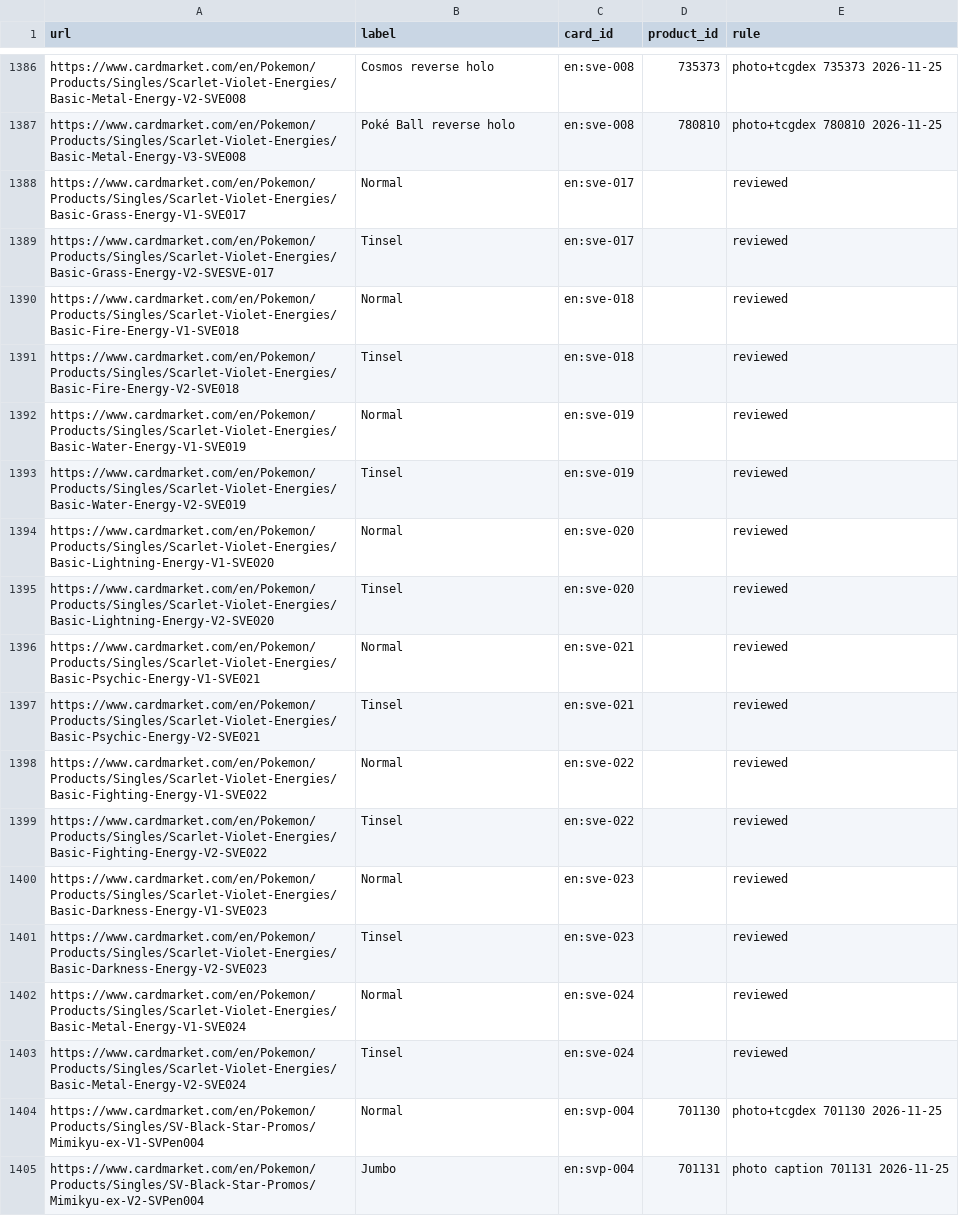
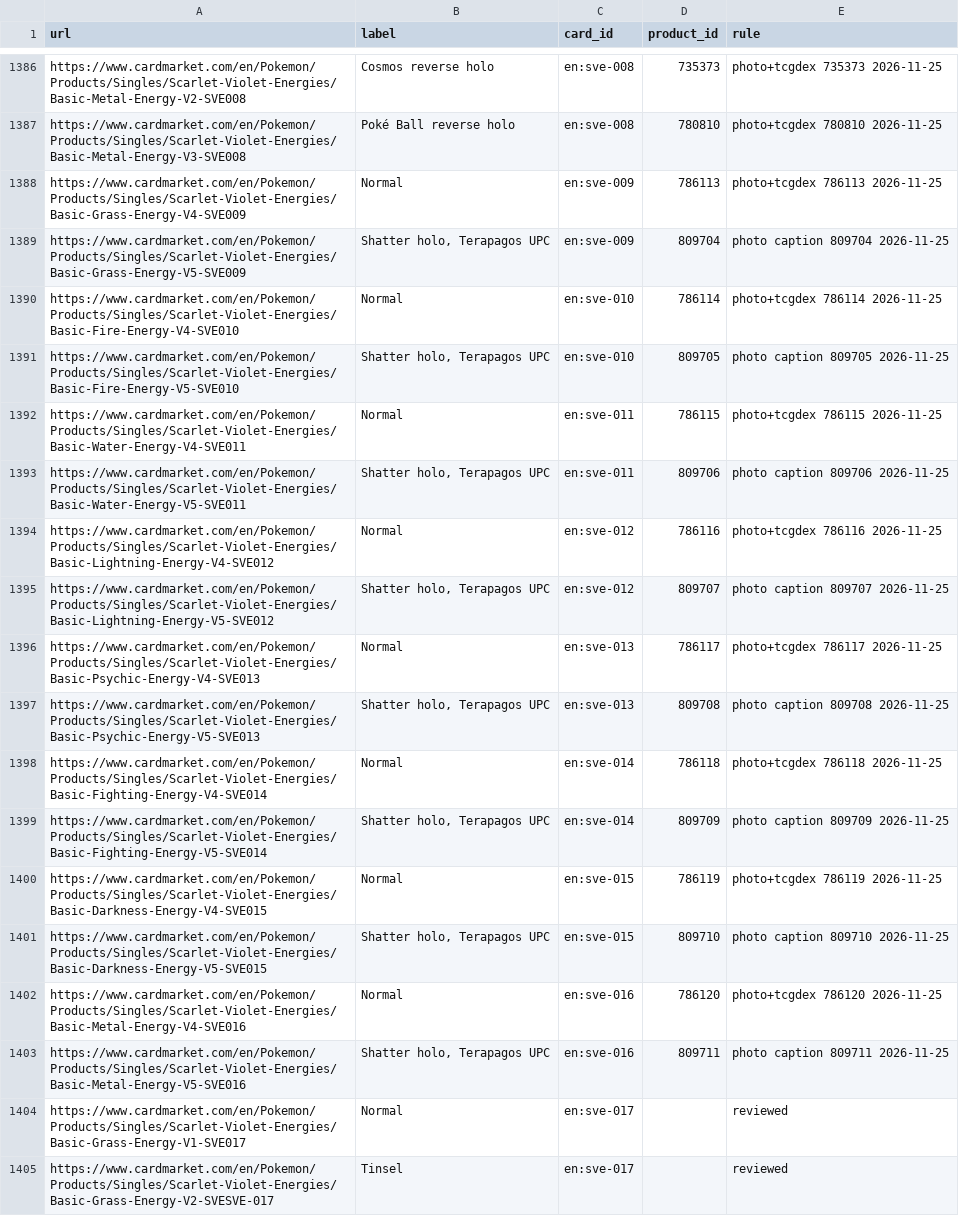
Before and after one commit to IoannisChadjiminas/scanapp, a CSV file: api/app/cardmarket_listing_labels.csv, drawn as a sheet; only a part is shown, gaps mark what is left out; the shorter side is filled out with more unchanged rows; the diff names each change by its address in the sheet, - before the commit and + after, or states it on an @@ line.

```diff
--- a/api/app/cardmarket_listing_labels.csv
+++ b/api/app/cardmarket_listing_labels.csv
+row 1388: https://www.cardmarket.com/en/Pokemon/Products/Singles/Scarlet-Violet-Energies/Basic-Grass-Energy-V4-SVE009 | Normal | en:sve-009 | 786113 | photo+tcgdex 786113 2026-11-25
+row 1389: https://www.cardmarket.com/en/Pokemon/Products/Singles/Scarlet-Violet-Energies/Basic-Grass-Energy-V5-SVE009 | Shatter holo, Terapagos UPC | en:sve-009 | 809704 | photo caption 809704 2026-11-25
+row 1390: https://www.cardmarket.com/en/Pokemon/Products/Singles/Scarlet-Violet-Energies/Basic-Fire-Energy-V4-SVE010 | Normal | en:sve-010 | 786114 | photo+tcgdex 786114 2026-11-25
+row 1391: https://www.cardmarket.com/en/Pokemon/Products/Singles/Scarlet-Violet-Energies/Basic-Fire-Energy-V5-SVE010 | Shatter holo, Terapagos UPC | en:sve-010 | 809705 | photo caption 809705 2026-11-25
+row 1392: https://www.cardmarket.com/en/Pokemon/Products/Singles/Scarlet-Violet-Energies/Basic-Water-Energy-V4-SVE011 | Normal | en:sve-011 | 786115 | photo+tcgdex 786115 2026-11-25
+row 1393: https://www.cardmarket.com/en/Pokemon/Products/Singles/Scarlet-Violet-Energies/Basic-Water-Energy-V5-SVE011 | Shatter holo, Terapagos UPC | en:sve-011 | 809706 | photo caption 809706 2026-11-25
+row 1394: https://www.cardmarket.com/en/Pokemon/Products/Singles/Scarlet-Violet-Energies/Basic-Lightning-Energy-V4-SVE012 | Normal | en:sve-012 | 786116 | photo+tcgdex 786116 2026-11-25
+row 1395: https://www.cardmarket.com/en/Pokemon/Products/Singles/Scarlet-Violet-Energies/Basic-Lightning-Energy-V5-SVE012 | Shatter holo, Terapagos UPC | en:sve-012 | 809707 | photo caption 809707 2026-11-25
+row 1396: https://www.cardmarket.com/en/Pokemon/Products/Singles/Scarlet-Violet-Energies/Basic-Psychic-Energy-V4-SVE013 | Normal | en:sve-013 | 786117 | photo+tcgdex 786117 2026-11-25
+row 1397: https://www.cardmarket.com/en/Pokemon/Products/Singles/Scarlet-Violet-Energies/Basic-Psychic-Energy-V5-SVE013 | Shatter holo, Terapagos UPC | en:sve-013 | 809708 | photo caption 809708 2026-11-25
+row 1398: https://www.cardmarket.com/en/Pokemon/Products/Singles/Scarlet-Violet-Energies/Basic-Fighting-Energy-V4-SVE014 | Normal | en:sve-014 | 786118 | photo+tcgdex 786118 2026-11-25
+row 1399: https://www.cardmarket.com/en/Pokemon/Products/Singles/Scarlet-Violet-Energies/Basic-Fighting-Energy-V5-SVE014 | Shatter holo, Terapagos UPC | en:sve-014 | 809709 | photo caption 809709 2026-11-25
+row 1400: https://www.cardmarket.com/en/Pokemon/Products/Singles/Scarlet-Violet-Energies/Basic-Darkness-Energy-V4-SVE015 | Normal | en:sve-015 | 786119 | photo+tcgdex 786119 2026-11-25
+row 1401: https://www.cardmarket.com/en/Pokemon/Products/Singles/Scarlet-Violet-Energies/Basic-Darkness-Energy-V5-SVE015 | Shatter holo, Terapagos UPC | en:sve-015 | 809710 | photo caption 809710 2026-11-25
+row 1402: https://www.cardmarket.com/en/Pokemon/Products/Singles/Scarlet-Violet-Energies/Basic-Metal-Energy-V4-SVE016 | Normal | en:sve-016 | 786120 | photo+tcgdex 786120 2026-11-25
+row 1403: https://www.cardmarket.com/en/Pokemon/Products/Singles/Scarlet-Violet-Energies/Basic-Metal-Energy-V5-SVE016 | Shatter holo, Terapagos UPC | en:sve-016 | 809711 | photo caption 809711 2026-11-25
```
Also changed, not shown: 2 other files.
